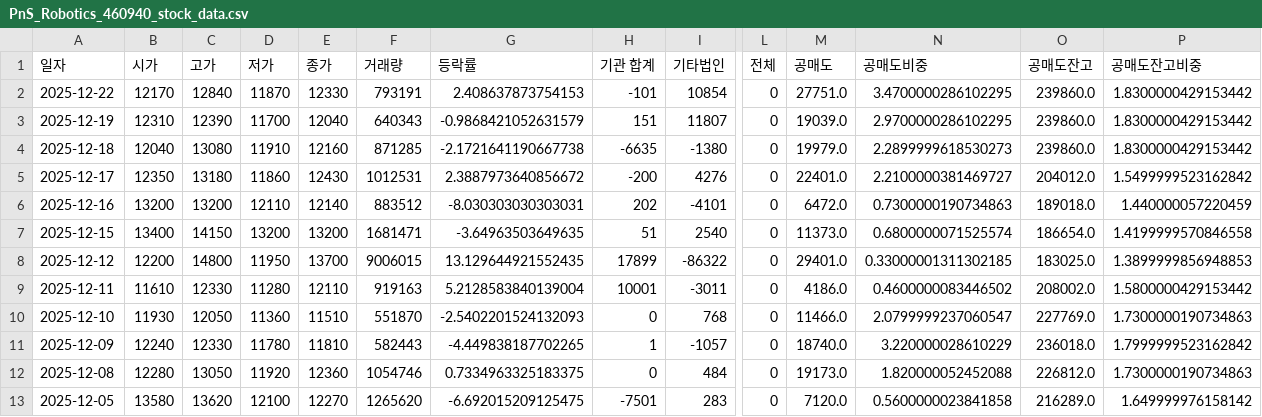
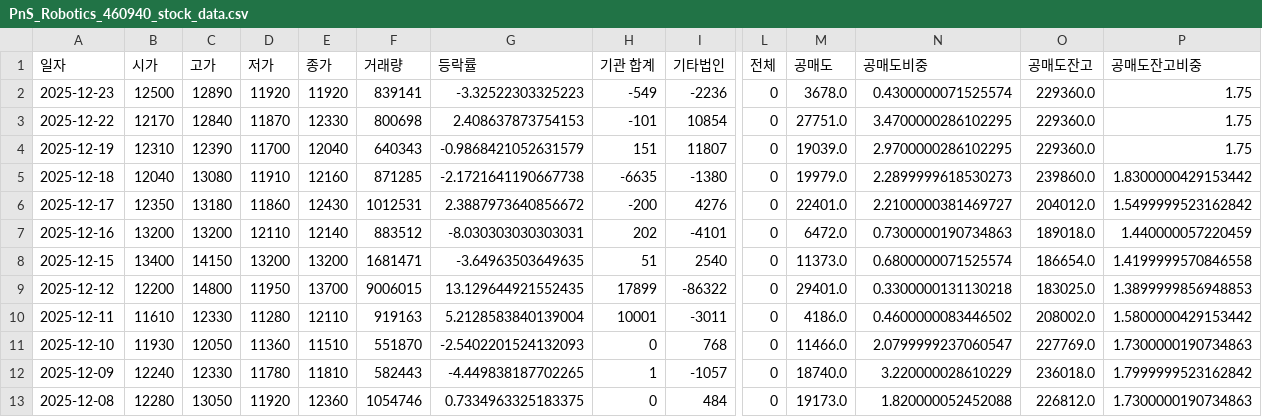
Before and after one commit to ccyun95/Automobile_robot_work, a CSV file: data/PnS_Robotics_460940_stock_data.csv, drawn as a sheet; only a part is shown, gaps mark what is left out; the shorter side is filled out with more unchanged rows; addresses are those after the commit; rows hold the shown columns only; the diff names each change by its address in the sheet, - before the commit and + after, or states it on an @@ line.

```diff
--- a/data/PnS_Robotics_460940_stock_data.csv
+++ b/data/PnS_Robotics_460940_stock_data.csv
+row 2: 2025-12-23 | 12500 | 12890 | 11920 | 11920 | 839141 | -3.32522303325223 | -549 | -2236 | 0 | 3678.0 | 0.4300000071525574 | 229360.0 | 1.75
-F3 (거래량): 793191
+F3 (거래량): 800698
-O3:O4 (공매도잔고): 239860.0
+O3:O4 (공매도잔고): 229360.0
-P3:P4 (공매도잔고비중): 1.8300000429153442
+P3:P4 (공매도잔고비중): 1.75
-N9 (공매도비중): 0.33000001311302185
+N9 (공매도비중): 0.3300000131130218
```
Also changed, not shown: data/Hyundi_005380_stock_data.csv, data/Robotis_108490_stock_data.csv, 8 other files.
